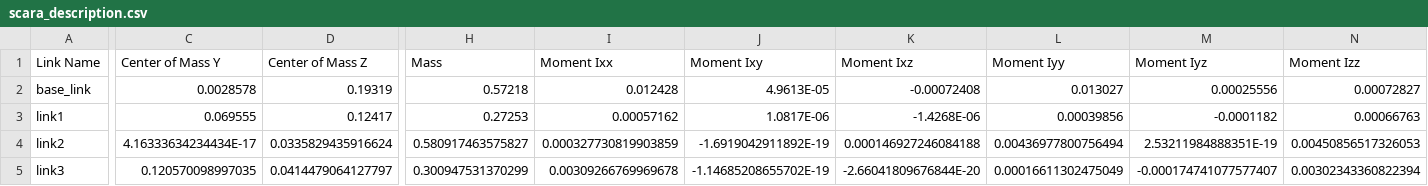
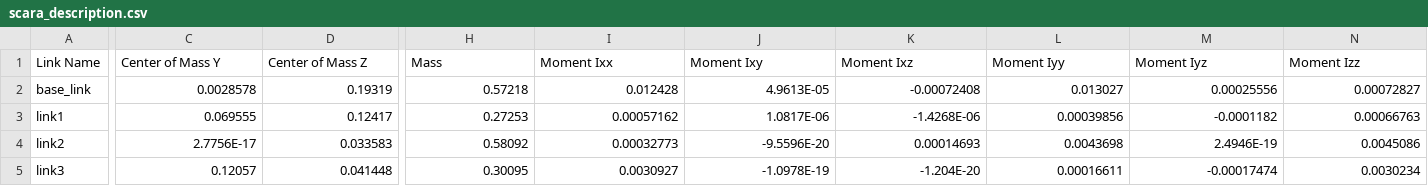
Before and after one commit to Yao-Xinchen/scara_moveit, a CSV file: scara_description/urdf/scara_description.csv, drawn as a sheet; only a part is shown, gaps mark what is left out; the diff covers the shown part only; the diff names each change by its address in the sheet, - before the commit and + after, or states it on an @@ line.

```diff
--- a/scara_description/urdf/scara_description.csv
+++ b/scara_description/urdf/scara_description.csv
-C4 (Center of Mass Y): 4.16333634234434E-17
+C4 (Center of Mass Y): 2.7756E-17
-D4 (Center of Mass Z): 0.0335829435916624
+D4 (Center of Mass Z): 0.033583
-H4 (Mass): 0.580917463575827
+H4 (Mass): 0.58092
-I4 (Moment Ixx): 0.000327730819903859
+I4 (Moment Ixx): 0.00032773
-J4 (Moment Ixy): -1.6919042911892E-19
+J4 (Moment Ixy): -9.5596E-20
-K4 (Moment Ixz): 0.000146927246084188
+K4 (Moment Ixz): 0.00014693
-L4 (Moment Iyy): 0.00436977800756494
+L4 (Moment Iyy): 0.0043698
-M4 (Moment Iyz): 2.53211984888351E-19
+M4 (Moment Iyz): 2.4946E-19
-N4 (Moment Izz): 0.00450856517326053
+N4 (Moment Izz): 0.0045086
-C5 (Center of Mass Y): 0.120570098997035
+C5 (Center of Mass Y): 0.12057
-D5 (Center of Mass Z): 0.0414479064127797
+D5 (Center of Mass Z): 0.041448
-H5 (Mass): 0.300947531370299
+H5 (Mass): 0.30095
-I5 (Moment Ixx): 0.00309266769969678
+I5 (Moment Ixx): 0.0030927
-J5 (Moment Ixy): -1.14685208655702E-19
+J5 (Moment Ixy): -1.0978E-19
-K5 (Moment Ixz): -2.66041809676844E-20
+K5 (Moment Ixz): -1.204E-20
-L5 (Moment Iyy): 0.00016611302475049
+L5 (Moment Iyy): 0.00016611
-M5 (Moment Iyz): -0.000174741077577407
+M5 (Moment Iyz): -0.00017474
-N5 (Moment Izz): 0.00302343360822394
+N5 (Moment Izz): 0.0030234
```
Also changed, not shown: 69 edited cells elsewhere in this file, 22 other files.
